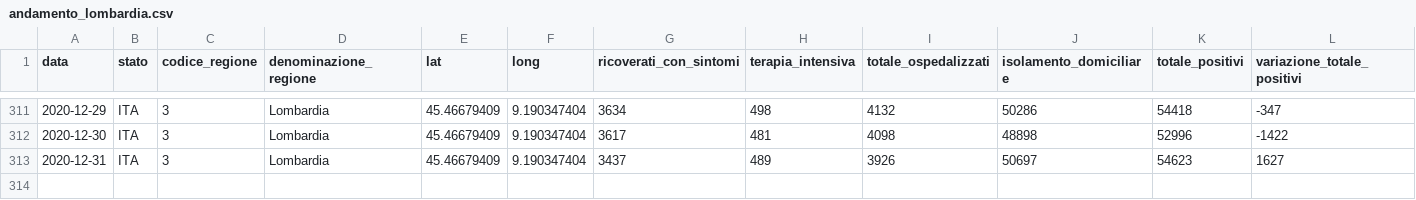
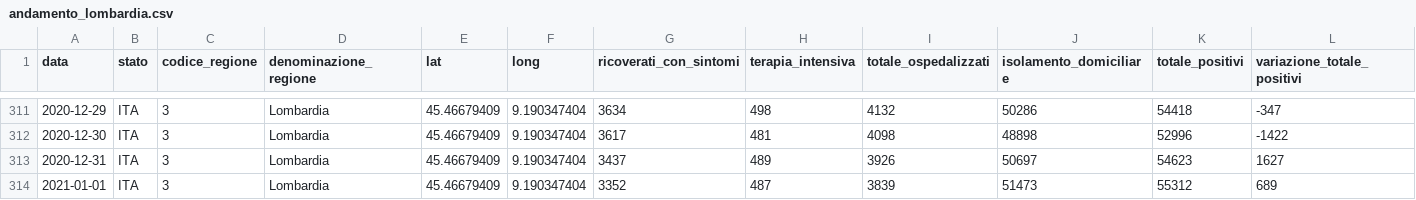
Before and after one commit to sergiocima/Report-COVID-19, a CSV file: andamento_lombardia.csv, drawn as a sheet; only a part is shown, gaps mark what is left out; rows hold the shown columns only; the diff names each change by its address in the sheet, - before the commit and + after, or states it on an @@ line.

```diff
--- a/andamento_lombardia.csv
+++ b/andamento_lombardia.csv
+row 314: 2021-01-01 | ITA | 3 | Lombardia | 45.46679409 | 9.190347404 | 3352 | 487 | 3839 | 51473 | 55312 | 689
```
Also changed, not shown: andamento-italia-no-lomb.csv, casi_province_lombardia.csv, 9 other files.
